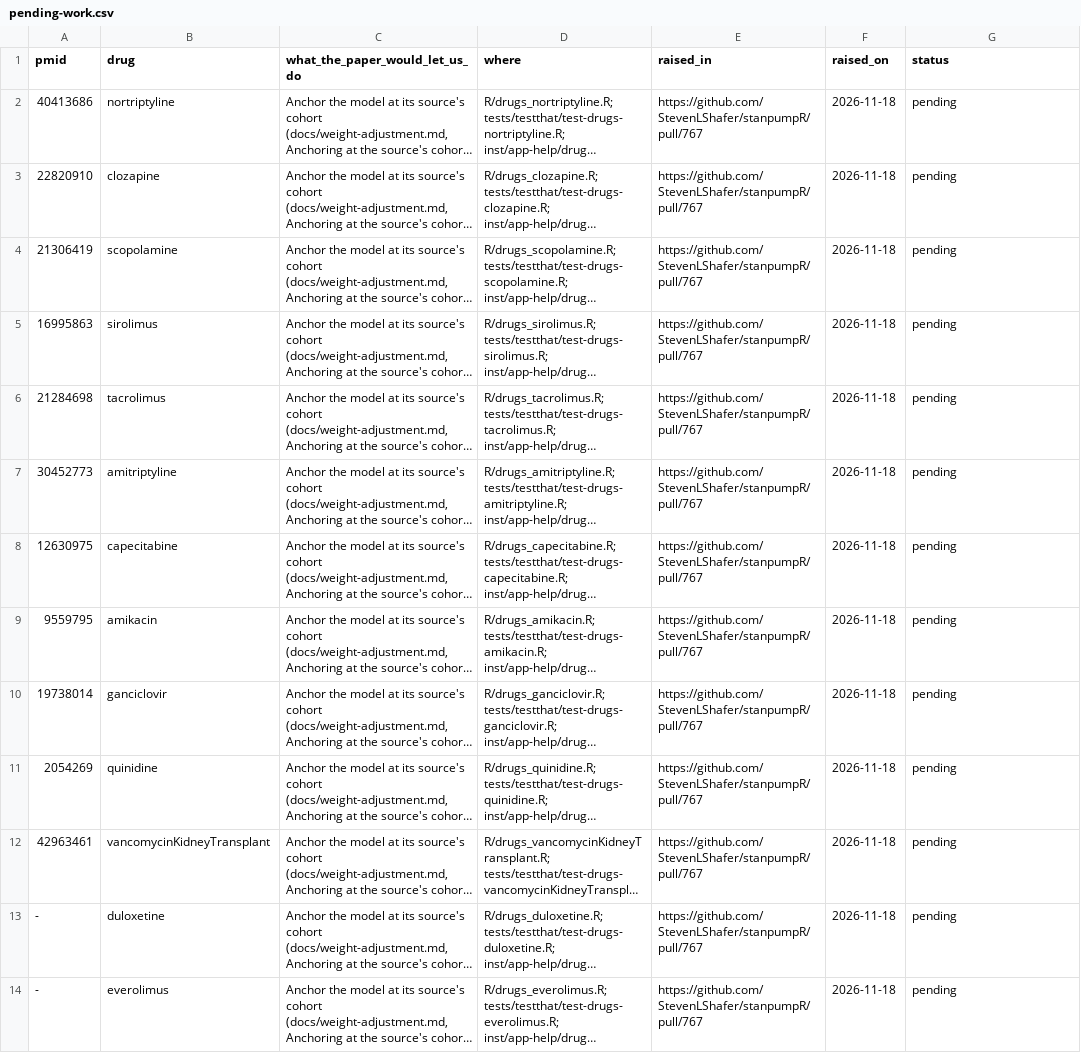
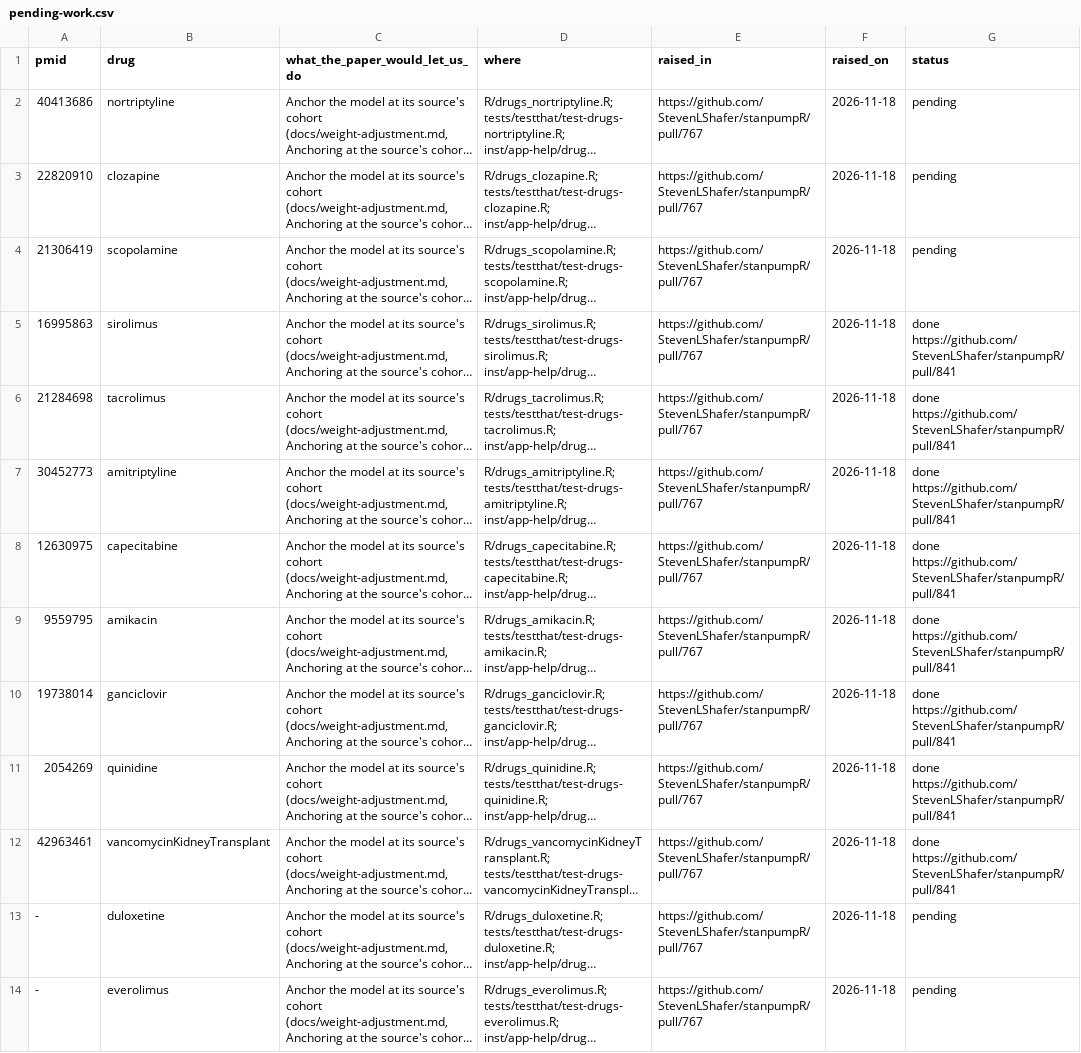
Before and after one commit to StevenLShafer/stanpumpR, a CSV file: papers/pending-work.csv, drawn as a sheet; only a part is shown; long unchanged cells end in …; the diff names each change by its address in the sheet, - before the commit and + after, or states it on an @@ line.

```diff
--- a/papers/pending-work.csv
+++ b/papers/pending-work.csv
-G5:G12 (status): pending
+G5:G12 (status): done https://github.com/StevenLShafer/stanpumpR/pull/841
```
Also changed, not shown: 26 other files.
